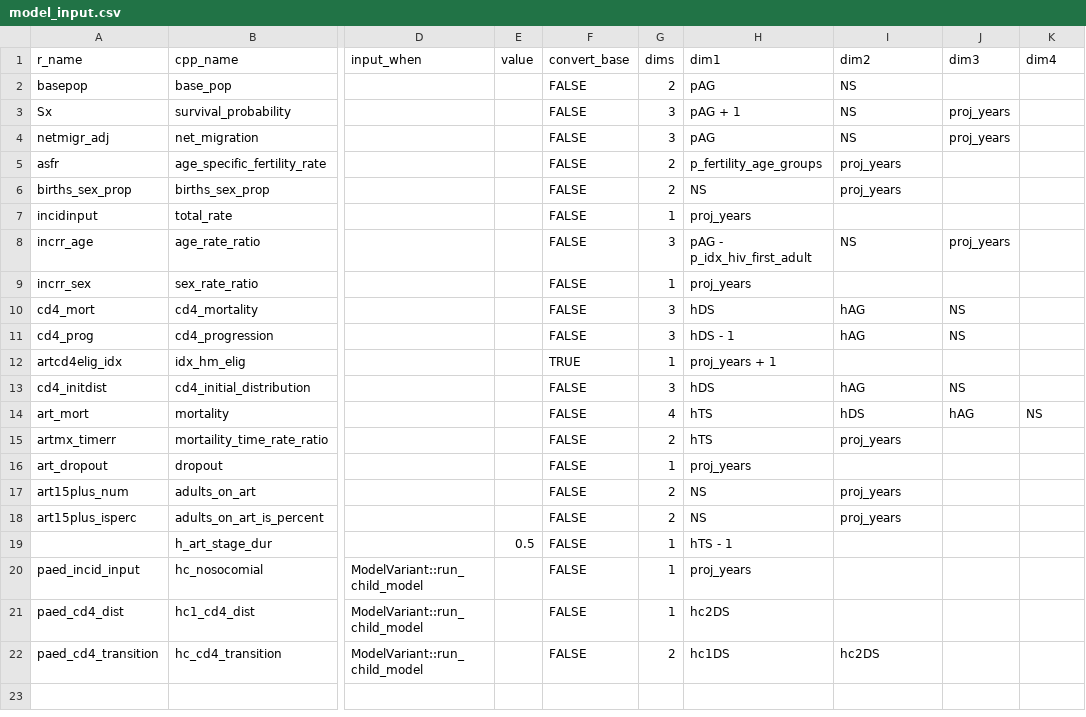
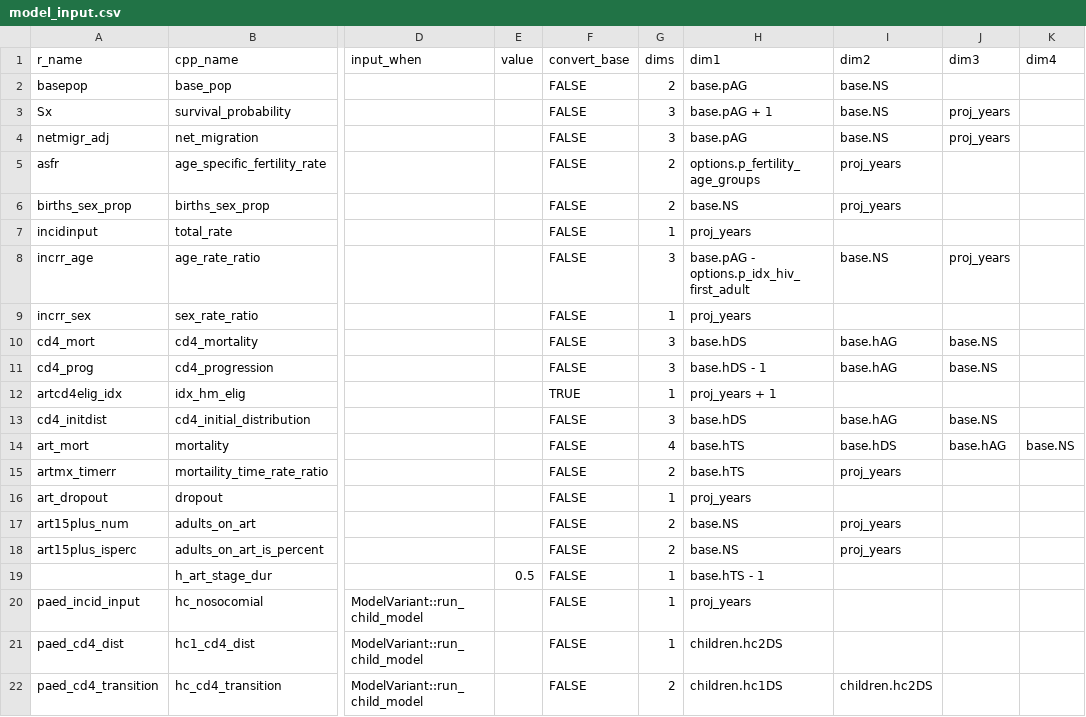
Before and after one commit to hivtools/leapfrog, a CSV file: inst/cpp_generation/model_input.csv, drawn as a sheet; only a part is shown, gaps mark what is left out; the diff names each change by its address in the sheet, - before the commit and + after, or states it on an @@ line.

Commit message:
Iterate code generation to produce new target

```diff
--- a/inst/cpp_generation/model_input.csv
+++ b/inst/cpp_generation/model_input.csv
-H2 (dim1): pAG
+H2 (dim1): base.pAG
-I2:I4 (dim2): NS
+I2:I4 (dim2): base.NS
-H3 (dim1): pAG + 1
+H3 (dim1): base.pAG + 1
-H4 (dim1): pAG
+H4 (dim1): base.pAG
-H5 (dim1): p_fertility_age_groups
+H5 (dim1): options.p_fertility_age_groups
-H6 (dim1): NS
+H6 (dim1): base.NS
-H8 (dim1): pAG - p_idx_hiv_first_adult
+H8 (dim1): base.pAG - options.p_idx_hiv_first_adult
-I8 (dim2): NS
+I8 (dim2): base.NS
-H10 (dim1): hDS
+H10 (dim1): base.hDS
-I10:I11 (dim2): hAG
+I10:I11 (dim2): base.hAG
-J10:J11 (dim3): NS
+J10:J11 (dim3): base.NS
-H11 (dim1): hDS - 1
+H11 (dim1): base.hDS - 1
-H13 (dim1): hDS
+H13 (dim1): base.hDS
-I13 (dim2): hAG
+I13 (dim2): base.hAG
-J13 (dim3): NS
+J13 (dim3): base.NS
-H14:H15 (dim1): hTS
+H14:H15 (dim1): base.hTS
-I14 (dim2): hDS
+I14 (dim2): base.hDS
-J14 (dim3): hAG
+J14 (dim3): base.hAG
-K14 (dim4): NS
+K14 (dim4): base.NS
-H17:H18 (dim1): NS
+H17:H18 (dim1): base.NS
-H19 (dim1): hTS - 1
+H19 (dim1): base.hTS - 1
-H21 (dim1): hc2DS
+H21 (dim1): children.hc2DS
-H22 (dim1): hc1DS
+H22 (dim1): children.hc1DS
-I22 (dim2): hc2DS
+I22 (dim2): children.hc2DS
```
Also changed, not shown: 5 other files.
